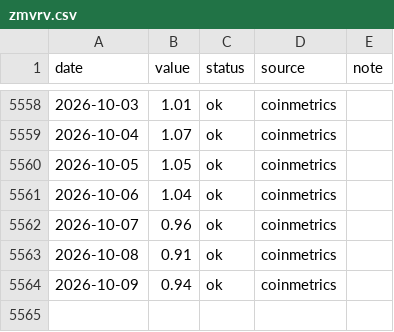
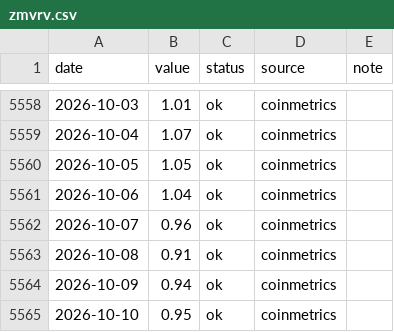
Before and after one commit to iiacyp4-wq/btc-cycle-dashboard, a CSV file: data/zmvrv.csv, drawn as a sheet; only a part is shown, gaps mark what is left out; the diff names each change by its address in the sheet, - before the commit and + after, or states it on an @@ line.

```diff
--- a/data/zmvrv.csv
+++ b/data/zmvrv.csv
+row 5565: 2026-10-10 | 0.95 | ok | coinmetrics
```
Also changed, not shown: data/hashribbon.csv, 2 other files.
